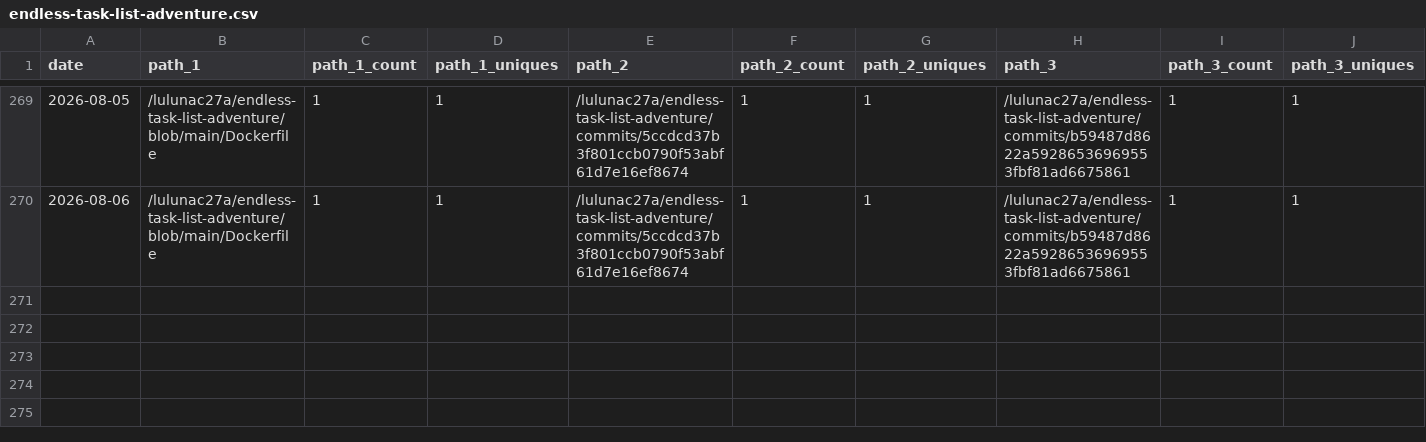
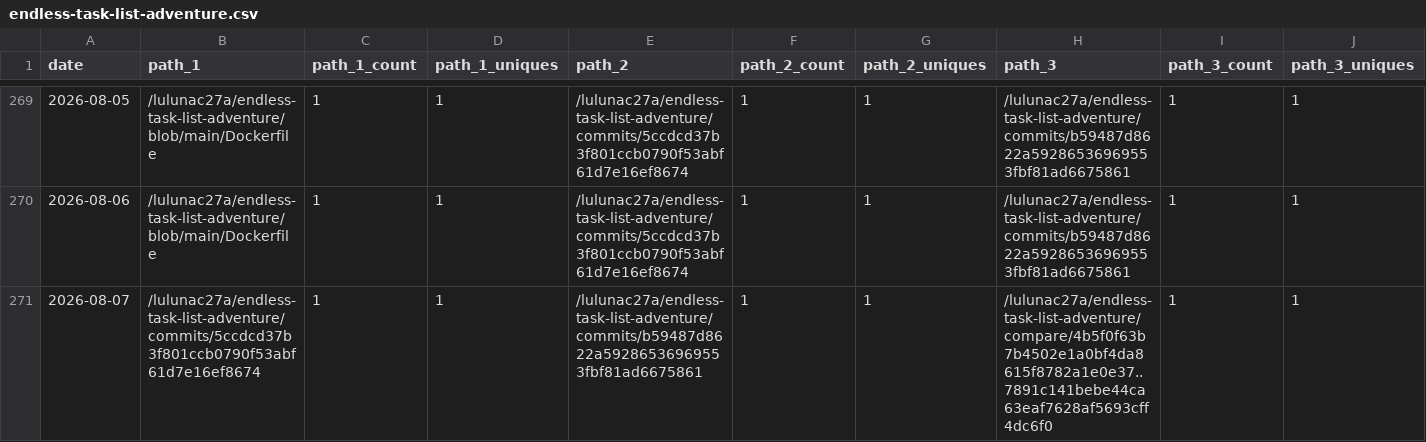
Before and after one commit to lulunac27a/github-repo-traffic-stats, a CSV file: data/github_paths/endless-task-list-adventure.csv, drawn as a sheet; only a part is shown, gaps mark what is left out; rows hold the shown columns only; the diff names each change by its address in the sheet, - before the commit and + after, or states it on an @@ line.

Commit message:
data update

```diff
--- a/data/github_paths/endless-task-list-adventure.csv
+++ b/data/github_paths/endless-task-list-adventure.csv
+row 271: 2026-08-07 | /lulunac27a/endless-task-list-adventure/commits/5ccdcd37b3f801ccb0790f53abf61d7e16ef8674 | 1 | 1 | /lulunac27a/endless-task-list-adventure/commits/b59487d8622a59286536969553fbf81ad6675861 | 1 | 1 | /lulunac27a/endless-task-list-adventure/compare/4b5f0f63b7b4502e1a0bf4da8615f8782a1e0e37..7891c141bebe44ca63eaf7628af5693cff4dc6f0 | 1 | 1
```
Also changed, not shown: data/github_paths/gamification-task-list-vue-typescript.csv, data/github_paths/github-stats.csv, 53 other files.
